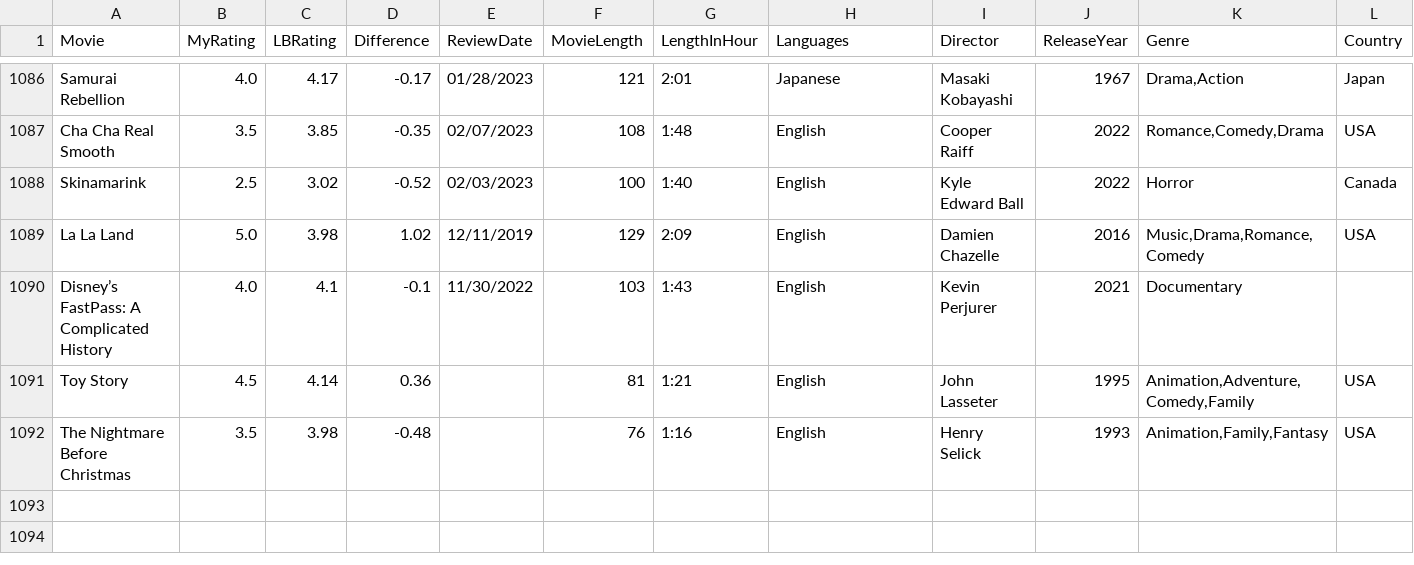
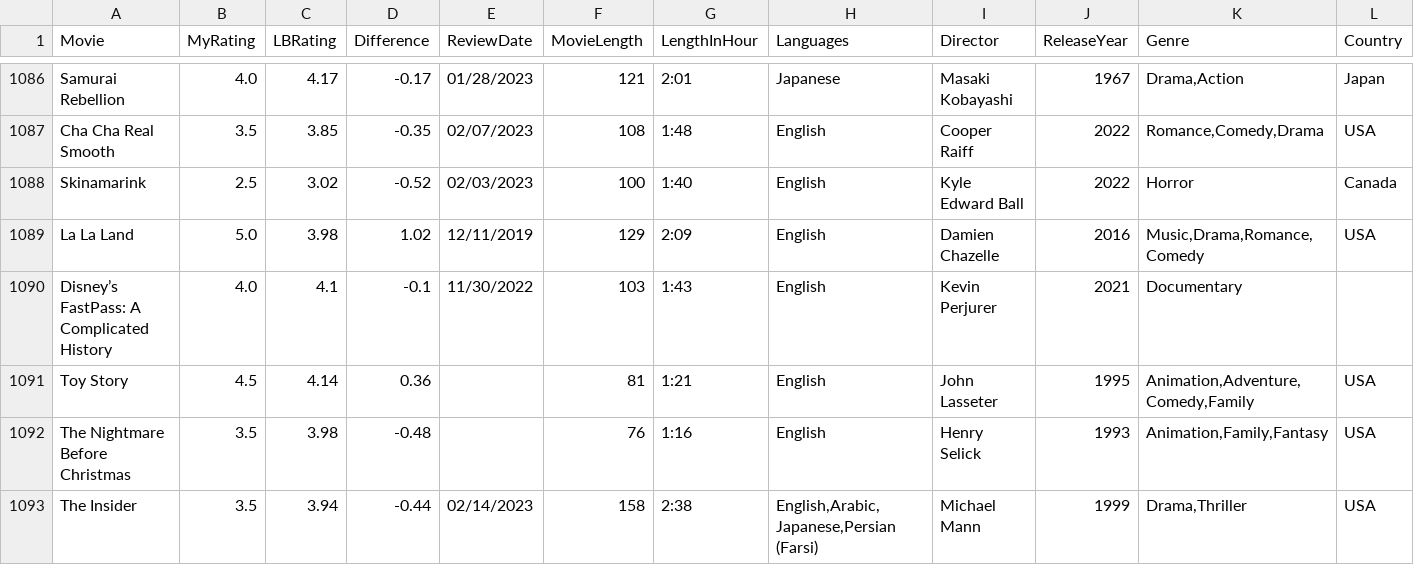
Before and after one commit to LouieR3/LetterboxdApp, a CSV file: AllFilmscloakenswagger.csv, drawn as a sheet; only a part is shown, gaps mark what is left out; rows hold the shown columns only; the diff names each change by its address in the sheet, - before the commit and + after, or states it on an @@ line.

```diff
--- a/AllFilmscloakenswagger.csv
+++ b/AllFilmscloakenswagger.csv
+row 1093: The Insider | 3.5 | 3.94 | -0.44 | 02/14/2023 | 158 | 2:38 | English,Arabic,Japanese,Persian (Farsi) | Michael Mann | 1999 | Drama,Thriller | USA
```
Also changed, not shown: AllFilmscarmal.csv.
